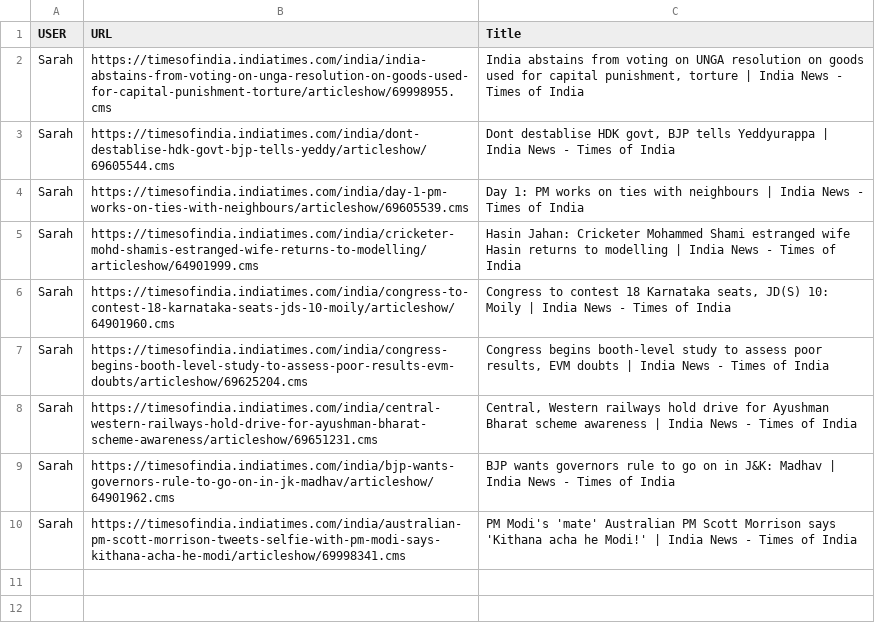
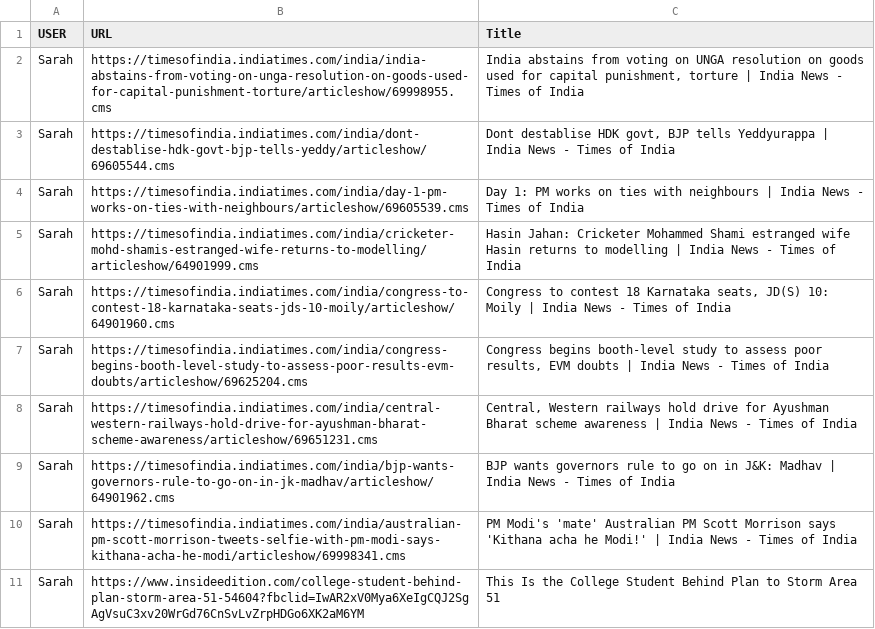
Before and after one commit to Ajoshi12/Anonymous-Browser, a CSV file: user1.csv, drawn as a sheet.

```diff
--- a/user1.csv
+++ b/user1.csv
@@ -10 +10,2 @@ Sarah,https://timesofindia.indiatimes.com/india/bjp-wants-governors-rule-to-go-o
 Sarah,https://timesofindia.indiatimes.com/india/australian-pm-scott-morrison-tweets-selfie-with-pm-modi-says-kithana-acha-he-modi/articleshow/69998341.cms,PM Modi's 'mate' Australian PM Scott Morrison says 'Kithana acha he Modi!' | India News - Times of India
+Sarah,https://www.insideedition.com/college-student-behind-plan-storm-area-51-54604?fbclid=IwAR2xV0Mya6XeIgCQJ2SgAgVsuC3xv20WrGd76CnSvLvZrpHDGo6XK2aM6YM,This Is the College Student Behind Plan to Storm Area 51
```
Also changed, not shown: user5.csv.
